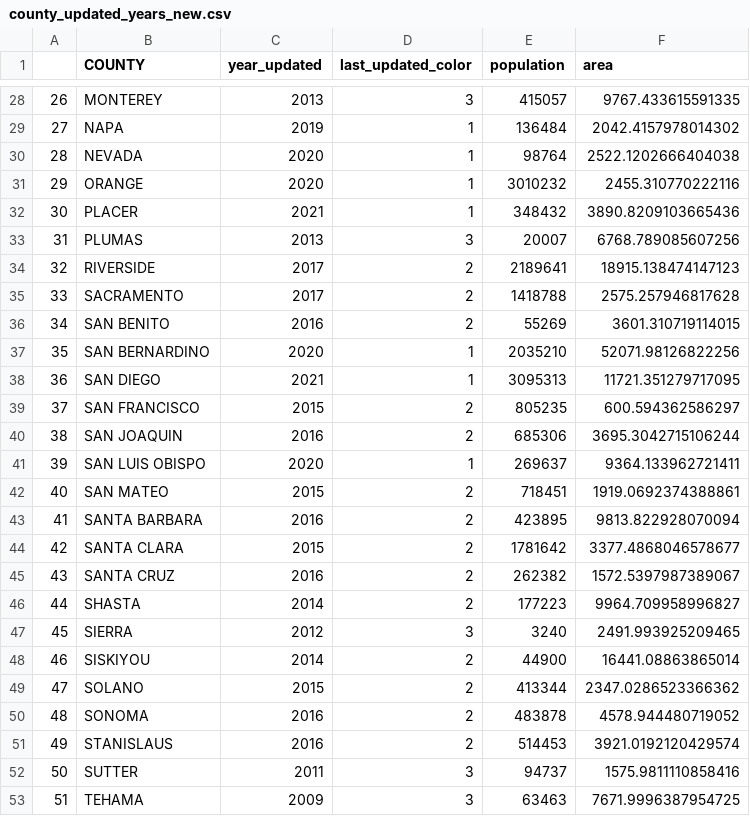
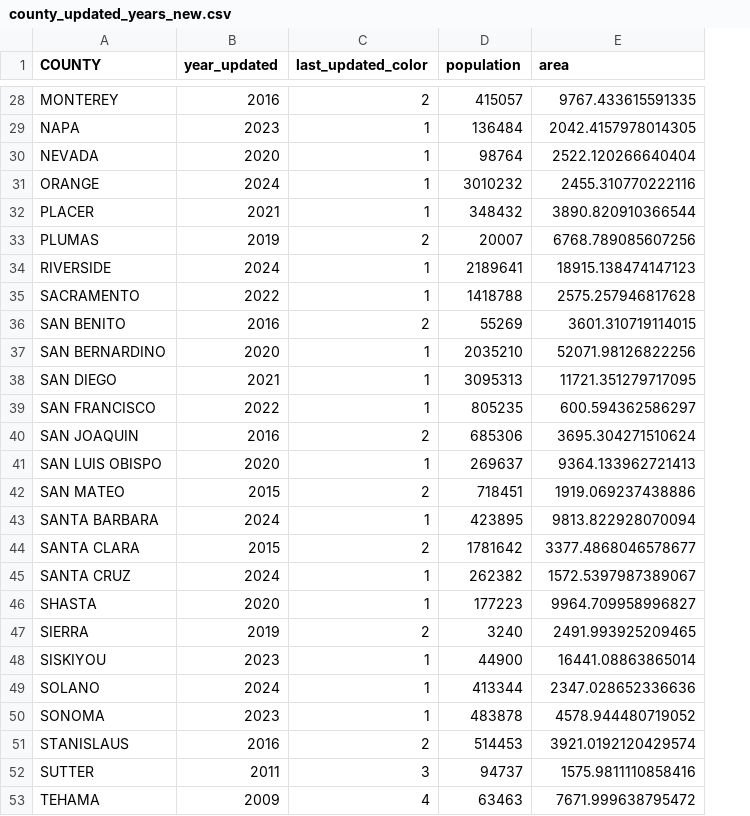
Before and after one commit to ucdavis/General-Plan-Map-Python, a CSV file: static/data/city_plans_files/county_updated_years_new.csv, drawn as a sheet; only a part is shown, gaps mark what is left out; removed rows and columns are numbered as before the commit, all else as after; the diff covers the shown part only; the diff names each change by its address in the sheet, - before the commit and + after, or states it on an @@ line.

```diff
--- a/static/data/city_plans_files/county_updated_years_new.csv
+++ b/static/data/city_plans_files/county_updated_years_new.csv
-column A, rows 28-53: 26 | 27 | 28 | 29 | 30 | 31 | 32 | 33 | 34 | 35 | 36 | 37 | 38 | 39 | 40 | 41 | 42 | 43 | 44 | 45 | 46 | 47 | 48 | 49 | 50 | 51
-B28 (year_updated): 2013
+B28 (year_updated): 2016
-C28 (last_updated_color): 3
+C28 (last_updated_color): 2
-B29 (year_updated): 2019
+B29 (year_updated): 2023
-E29 (area): 2042.4157978014302
+E29 (area): 2042.4157978014305
-E30 (area): 2522.1202666404038
+E30 (area): 2522.120266640404
-B31 (year_updated): 2020
+B31 (year_updated): 2024
-E32 (area): 3890.8209103665436
+E32 (area): 3890.820910366544
-B33 (year_updated): 2013
+B33 (year_updated): 2019
-C33 (last_updated_color): 3
+C33 (last_updated_color): 2
-B34 (year_updated): 2017
+B34 (year_updated): 2024
-C34:C35 (last_updated_color): 2
+C34:C35 (last_updated_color): 1
-B35 (year_updated): 2017
+B35 (year_updated): 2022
-B39 (year_updated): 2015
+B39 (year_updated): 2022
-C39 (last_updated_color): 2
+C39 (last_updated_color): 1
-E40 (area): 3695.3042715106244
+E40 (area): 3695.304271510624
-E41 (area): 9364.133962721411
+E41 (area): 9364.133962721413
-E42 (area): 1919.0692374388861
+E42 (area): 1919.069237438886
-B43 (year_updated): 2016
+B43 (year_updated): 2024
-C43 (last_updated_color): 2
+C43 (last_updated_color): 1
-B45 (year_updated): 2016
+B45 (year_updated): 2024
-C45:C46 (last_updated_color): 2
+C45:C46 (last_updated_color): 1
-B46 (year_updated): 2014
+B46 (year_updated): 2020
-B47 (year_updated): 2012
+B47 (year_updated): 2019
-C47 (last_updated_color): 3
+C47 (last_updated_color): 2
-B48 (year_updated): 2014
+B48 (year_updated): 2023
-C48:C50 (last_updated_color): 2
+C48:C50 (last_updated_color): 1
-B49 (year_updated): 2015
+B49 (year_updated): 2024
-E49 (area): 2347.0286523366362
+E49 (area): 2347.028652336636
-B50 (year_updated): 2016
+B50 (year_updated): 2023
-C53 (last_updated_color): 3
+C53 (last_updated_color): 4
-E53 (area): 7671.9996387954725
+E53 (area): 7671.999638795472
```
Also changed, not shown: 45 edited cells elsewhere in this file, static/data/city_plans_files/city_updated_years_new.csv.
